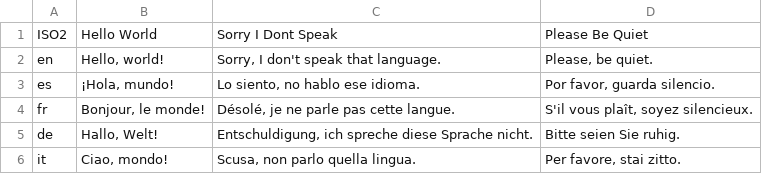
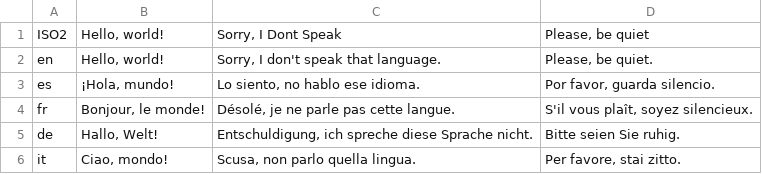
Before and after one commit to treejamie/helloworld, a CSV file: hello_world_30_languages.csv, drawn as a sheet; only a part is shown.

Commit message:
load helloworld data is in place and tested

```diff
--- a/hello_world_30_languages.csv
+++ b/hello_world_30_languages.csv
@@ -1,2 +1,2 @@
-ISO2,Hello World,Sorry I Dont Speak, Please Be Quiet
+ISO2,"Hello, world!","Sorry, I Dont Speak","Please, be quiet"
 en,"Hello, world!","Sorry, I don't speak that language.","Please, be quiet."
```
Also changed, not shown: 5 other files.
